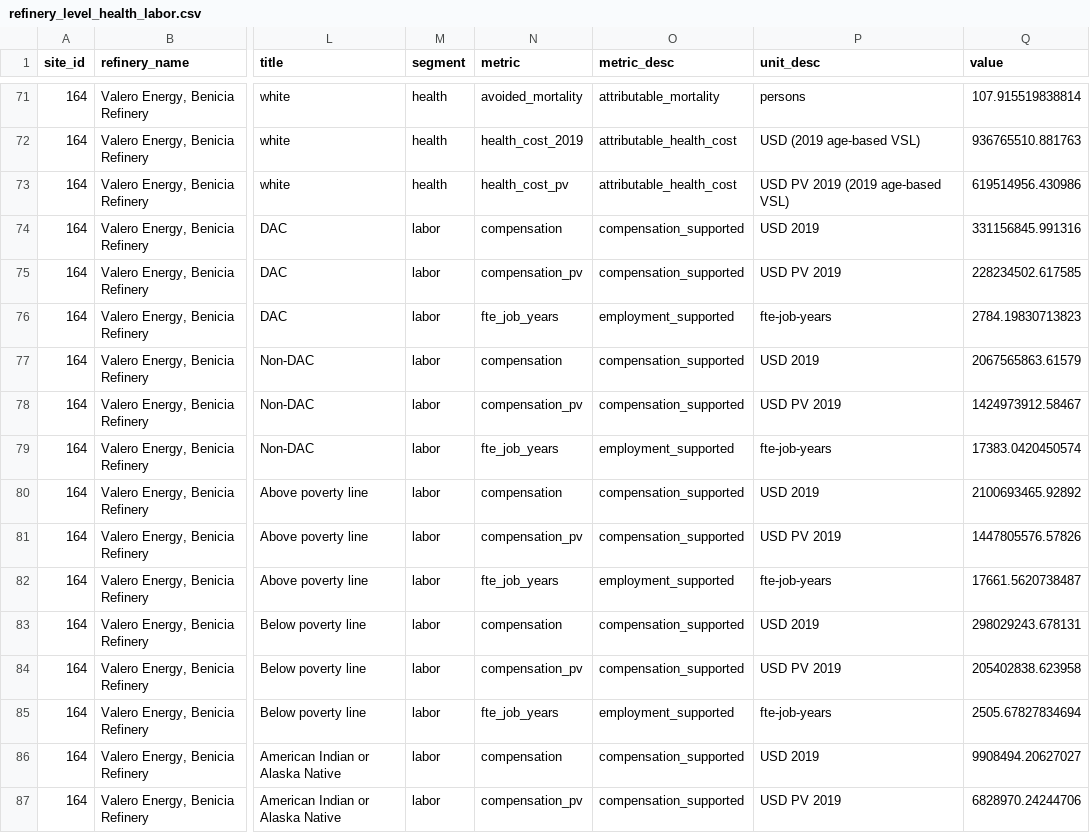
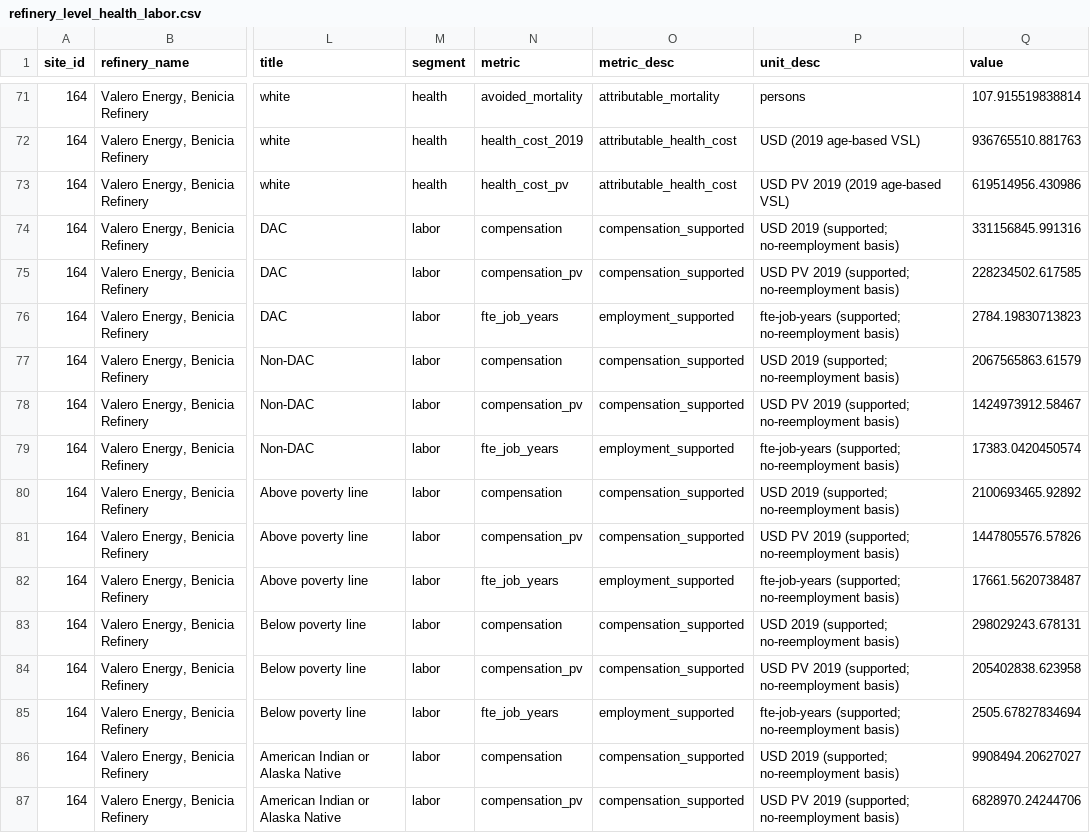
Before and after one commit to emlab-ucsb/ca-refining, a CSV file: extras/refinery-level-analysis/refinery_level_health_labor.csv, drawn as a sheet; only a part is shown, gaps mark what is left out; the diff covers the shown part only; the diff names each change by its address in the sheet, - before the commit and + after, or states it on an @@ line.

```diff
--- a/extras/refinery-level-analysis/refinery_level_health_labor.csv
+++ b/extras/refinery-level-analysis/refinery_level_health_labor.csv
-P74 (unit_desc): USD 2019
+P74 (unit_desc): USD 2019 (supported; no-reemployment basis)
-P75 (unit_desc): USD PV 2019
+P75 (unit_desc): USD PV 2019 (supported; no-reemployment basis)
-P76 (unit_desc): fte-job-years
+P76 (unit_desc): fte-job-years (supported; no-reemployment basis)
-P77 (unit_desc): USD 2019
+P77 (unit_desc): USD 2019 (supported; no-reemployment basis)
-P78 (unit_desc): USD PV 2019
+P78 (unit_desc): USD PV 2019 (supported; no-reemployment basis)
-P79 (unit_desc): fte-job-years
+P79 (unit_desc): fte-job-years (supported; no-reemployment basis)
-P80 (unit_desc): USD 2019
+P80 (unit_desc): USD 2019 (supported; no-reemployment basis)
-P81 (unit_desc): USD PV 2019
+P81 (unit_desc): USD PV 2019 (supported; no-reemployment basis)
-P82 (unit_desc): fte-job-years
+P82 (unit_desc): fte-job-years (supported; no-reemployment basis)
-P83 (unit_desc): USD 2019
+P83 (unit_desc): USD 2019 (supported; no-reemployment basis)
-P84 (unit_desc): USD PV 2019
+P84 (unit_desc): USD PV 2019 (supported; no-reemployment basis)
-P85 (unit_desc): fte-job-years
+P85 (unit_desc): fte-job-years (supported; no-reemployment basis)
-P86 (unit_desc): USD 2019
+P86 (unit_desc): USD 2019 (supported; no-reemployment basis)
-P87 (unit_desc): USD PV 2019
+P87 (unit_desc): USD PV 2019 (supported; no-reemployment basis)
```
Also changed, not shown: 58 edited cells elsewhere in this file, extras/refinery-level-analysis/refinery_2021_snapshot.csv, 7 other files.
